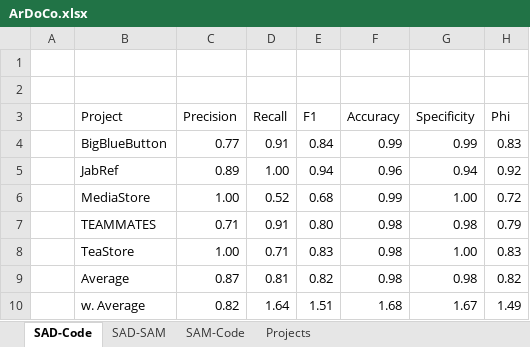
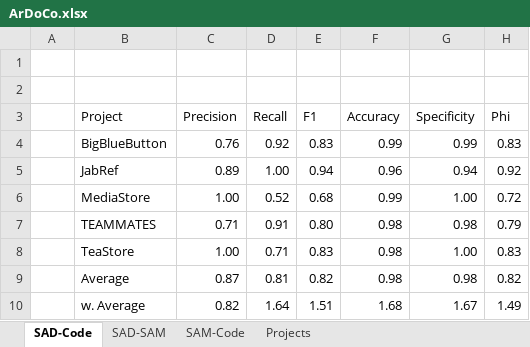
Before and after one commit to ArDoCo/Replication-Package-ICSE24_Recovering-Trace-Links-Between-Software-Documentation-And-Code, an Excel workbook: results/ArDoCo.xlsx, sheet SAD-Code, drawn as a sheet; values as stored, in another font and other column widths than the file's, no borders; the diff names each change by its address in the sheet, - before the commit and + after, or states it on an @@ line.

```diff
--- a/results/ArDoCo.xlsx (sheet SAD-Code)
+++ b/results/ArDoCo.xlsx (sheet SAD-Code)
-C4 (Precision): 0.77
+C4 (Precision): 0.76
-D4 (Recall): 0.91
+D4 (Recall): 0.92
-E4 (F1): 0.84
+E4 (F1): 0.83
```
Also changed, not shown: 5 other files.
